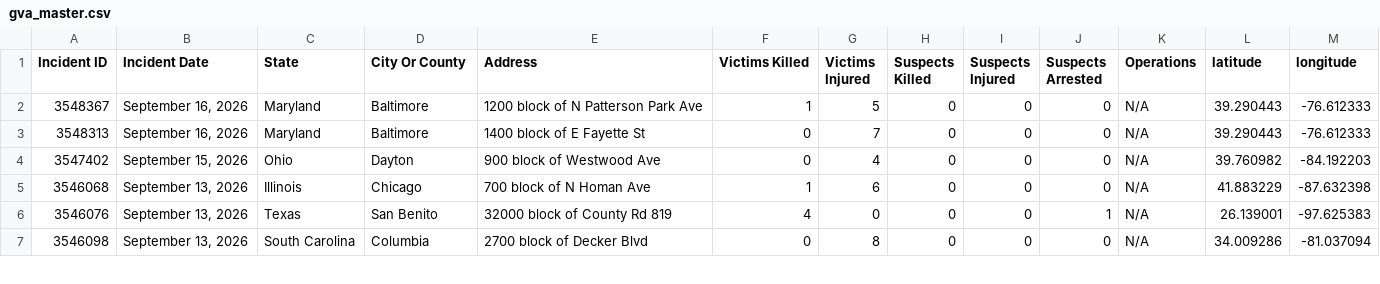
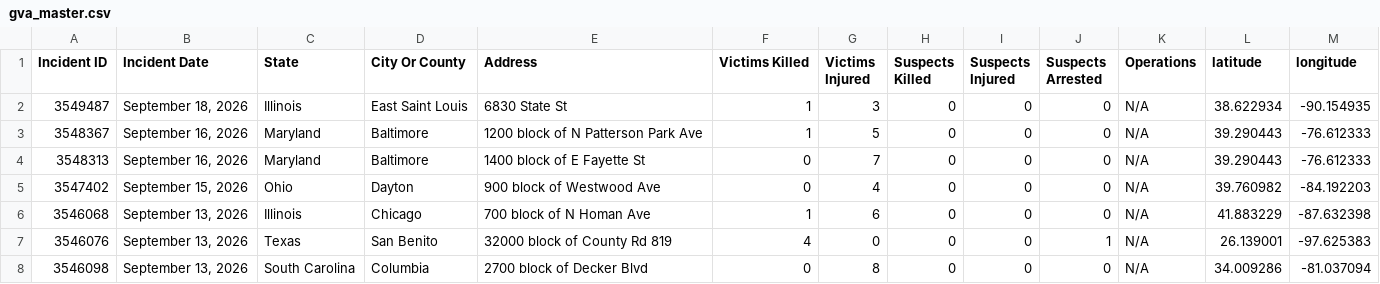
Before and after one commit to dxzys/Gun-Violence-Data, a CSV file: data/gva_master.csv, drawn as a sheet; only a part is shown; the diff names each change by its address in the sheet, - before the commit and + after, or states it on an @@ line.

```diff
--- a/data/gva_master.csv
+++ b/data/gva_master.csv
+row 2: 3549487 | September 18, 2026 | Illinois | East Saint Louis | 6830 State St | 1 | 3 | 0 | 0 | 0 | N/A | 38.622934 | -90.154935
```
